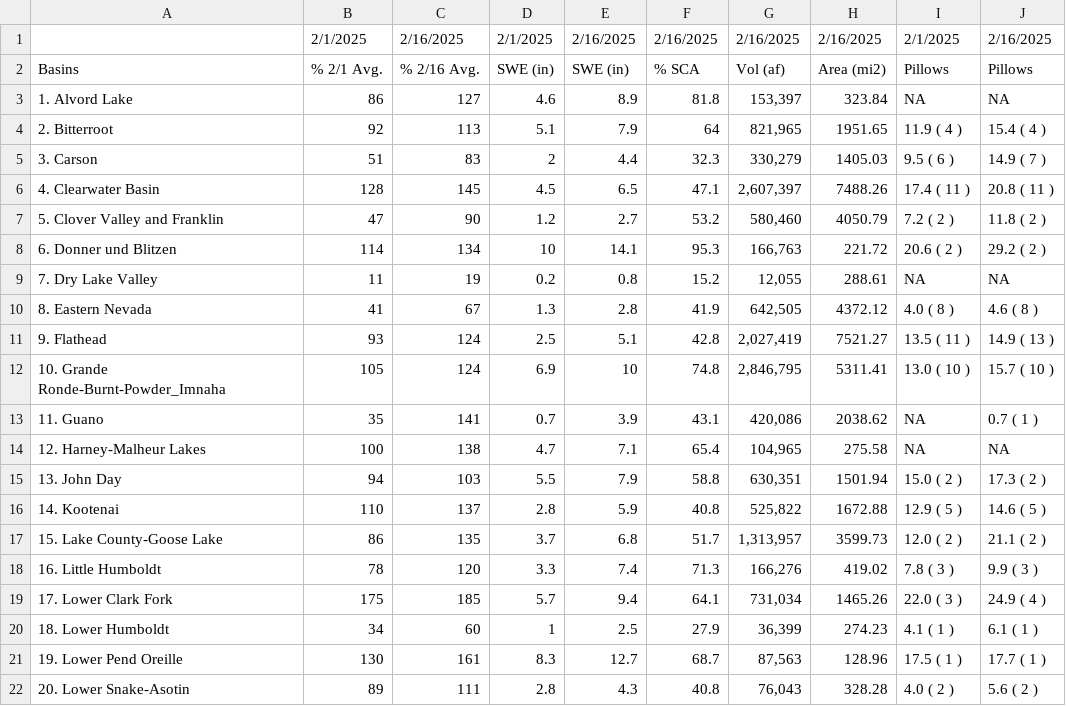
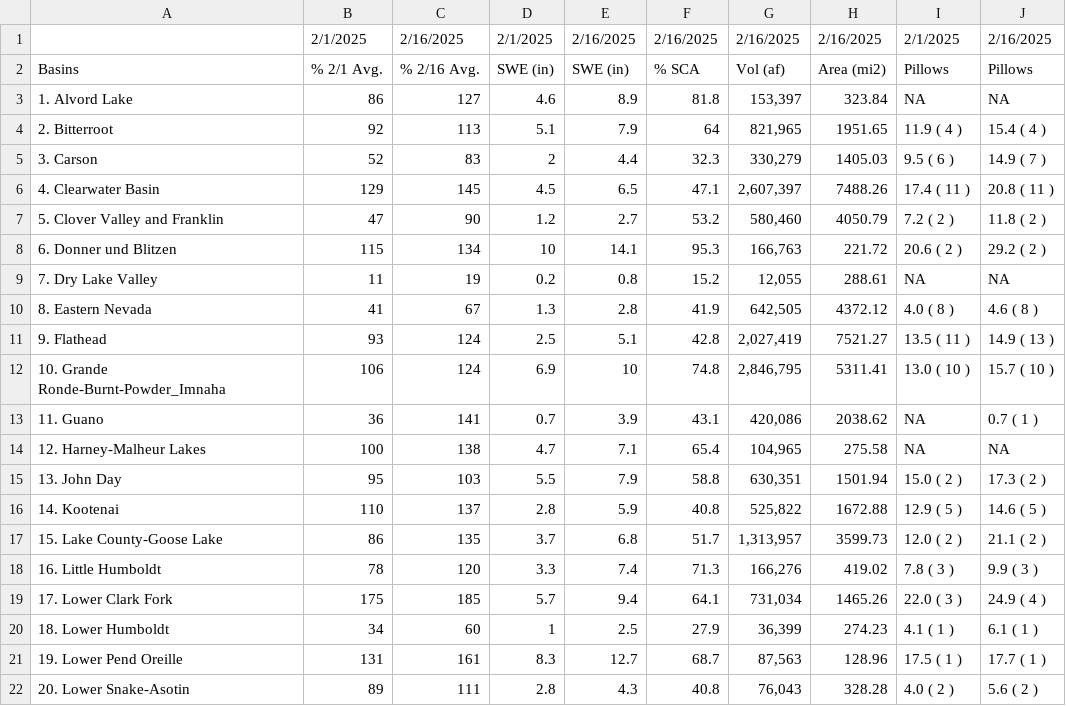
Before and after one commit to CU-Mountain-Hydrology/WestWide, a CSV file: INMT_20250216_Table4a.csv, drawn as a sheet.

```diff
--- a/INMT_20250216_Table4a.csv
+++ b/INMT_20250216_Table4a.csv
@@ -4,6 +4,6 @@ Basins,% 2/1 Avg.,% 2/16 Avg.,SWE (in),SWE (in),% SCA,Vol (af),Area (mi2),Pillow
 2. Bitterroot,92,113,5.1,7.9,64,"821,965",1951.65,11.9 ( 4 ),15.4 ( 4 )
-3. Carson,51,83,2,4.4,32.3,"330,279",1405.03,9.5 ( 6 ),14.9 ( 7 )
-4. Clearwater Basin,128,145,4.5,6.5,47.1,"2,607,397",7488.26,17.4 ( 11 ),20.8 ( 11 )
+3. Carson,52,83,2,4.4,32.3,"330,279",1405.03,9.5 ( 6 ),14.9 ( 7 )
+4. Clearwater Basin,129,145,4.5,6.5,47.1,"2,607,397",7488.26,17.4 ( 11 ),20.8 ( 11 )
 5. Clover Valley and Franklin,47,90,1.2,2.7,53.2,"580,460",4050.79,7.2 ( 2 ),11.8 ( 2 )
-6. Donner und Blitzen,114,134,10,14.1,95.3,"166,763",221.72,20.6 ( 2 ),29.2 ( 2 )
+6. Donner und Blitzen,115,134,10,14.1,95.3,"166,763",221.72,20.6 ( 2 ),29.2 ( 2 )
 7. Dry Lake Valley,11,19,0.2,0.8,15.2,"12,055",288.61,NA,NA
@@ -11,6 +11,6 @@ Basins,% 2/1 Avg.,% 2/16 Avg.,SWE (in),SWE (in),% SCA,Vol (af),Area (mi2),Pillow
 9. Flathead,93,124,2.5,5.1,42.8,"2,027,419",7521.27,13.5 ( 11 ),14.9 ( 13 )
-10. Grande Ronde-Burnt-Powder_Imnaha,105,124,6.9,10,74.8,"2,846,795",5311.41,13.0 ( 10 ),15.7 ( 10 )
-11. Guano,35,141,0.7,3.9,43.1,"420,086",2038.62,NA,0.7 ( 1 )
+10. Grande Ronde-Burnt-Powder_Imnaha,106,124,6.9,10,74.8,"2,846,795",5311.41,13.0 ( 10 ),15.7 ( 10 )
+11. Guano,36,141,0.7,3.9,43.1,"420,086",2038.62,NA,0.7 ( 1 )
 12. Harney-Malheur Lakes,100,138,4.7,7.1,65.4,"104,965",275.58,NA,NA
-13. John Day,94,103,5.5,7.9,58.8,"630,351",1501.94,15.0 ( 2 ),17.3 ( 2 )
+13. John Day,95,103,5.5,7.9,58.8,"630,351",1501.94,15.0 ( 2 ),17.3 ( 2 )
 14. Kootenai,110,137,2.8,5.9,40.8,"525,822",1672.88,12.9 ( 5 ),14.6 ( 5 )
@@ -20,3 +20,3 @@ Basins,% 2/1 Avg.,% 2/16 Avg.,SWE (in),SWE (in),% SCA,Vol (af),Area (mi2),Pillow
 18. Lower Humboldt,34,60,1,2.5,27.9,"36,399",274.23,4.1 ( 1 ),6.1 ( 1 )
-19. Lower Pend Oreille,130,161,8.3,12.7,68.7,"87,563",128.96,17.5 ( 1 ),17.7 ( 1 )
+19. Lower Pend Oreille,131,161,8.3,12.7,68.7,"87,563",128.96,17.5 ( 1 ),17.7 ( 1 )
 20. Lower Snake-Asotin,89,111,2.8,4.3,40.8,"76,043",328.28,4.0 ( 2 ),5.6 ( 2 )
```
Also changed, not shown: INMT_20250216_Table4b.csv, INMT_20250216_Table9a.csv, 6 other files.
